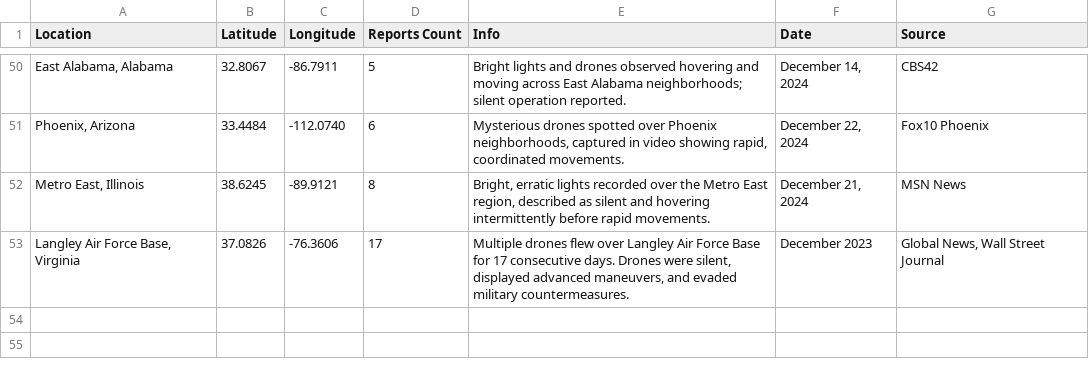
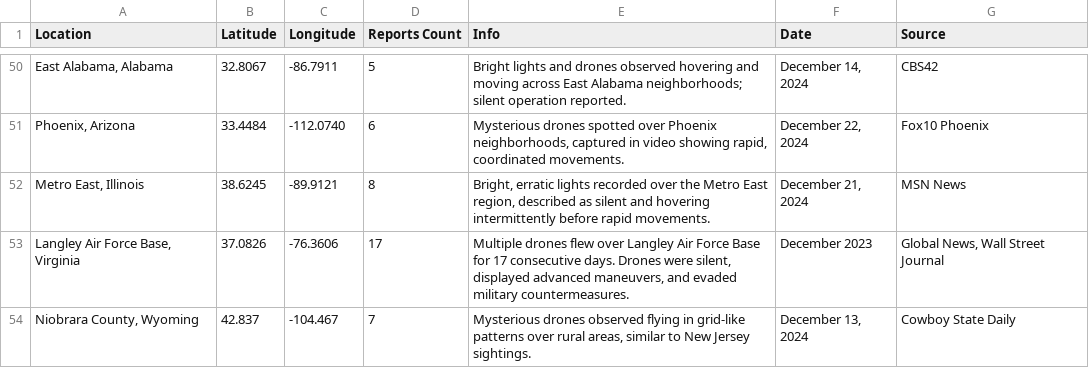
Before and after one commit to kindofbatman/uap-map, a CSV file: Updated_UAP_Table.csv, drawn as a sheet; only a part is shown, gaps mark what is left out; the diff names each change by its address in the sheet, - before the commit and + after, or states it on an @@ line.

Commit message:
Update Updated_UAP_Table.csv

```diff
--- a/Updated_UAP_Table.csv
+++ b/Updated_UAP_Table.csv
+row 54: Niobrara County, Wyoming | 42.837 | -104.467 | 7 | Mysterious drones observed flying in grid-like patterns over rural areas, similar to New Jersey sightings. | December 13, 2024 | Cowboy State Daily
```
